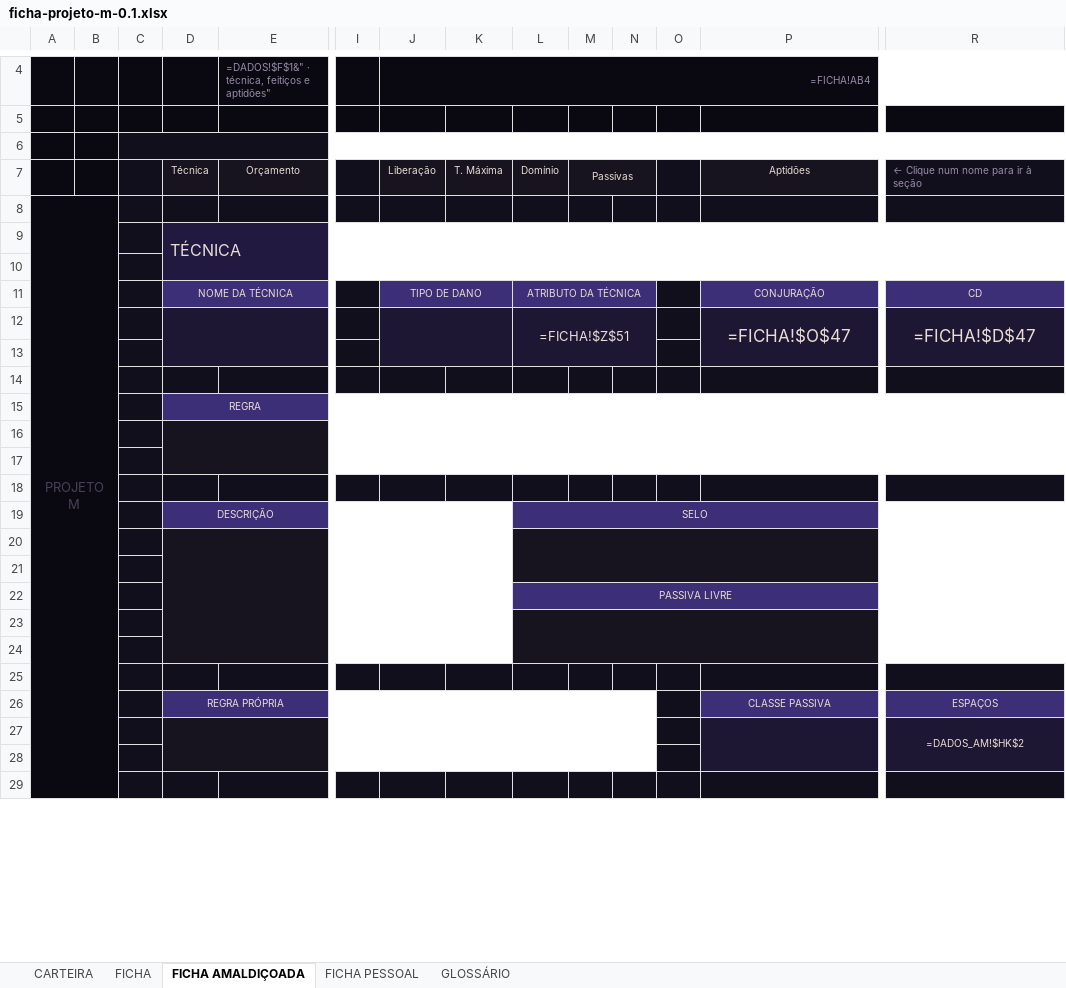
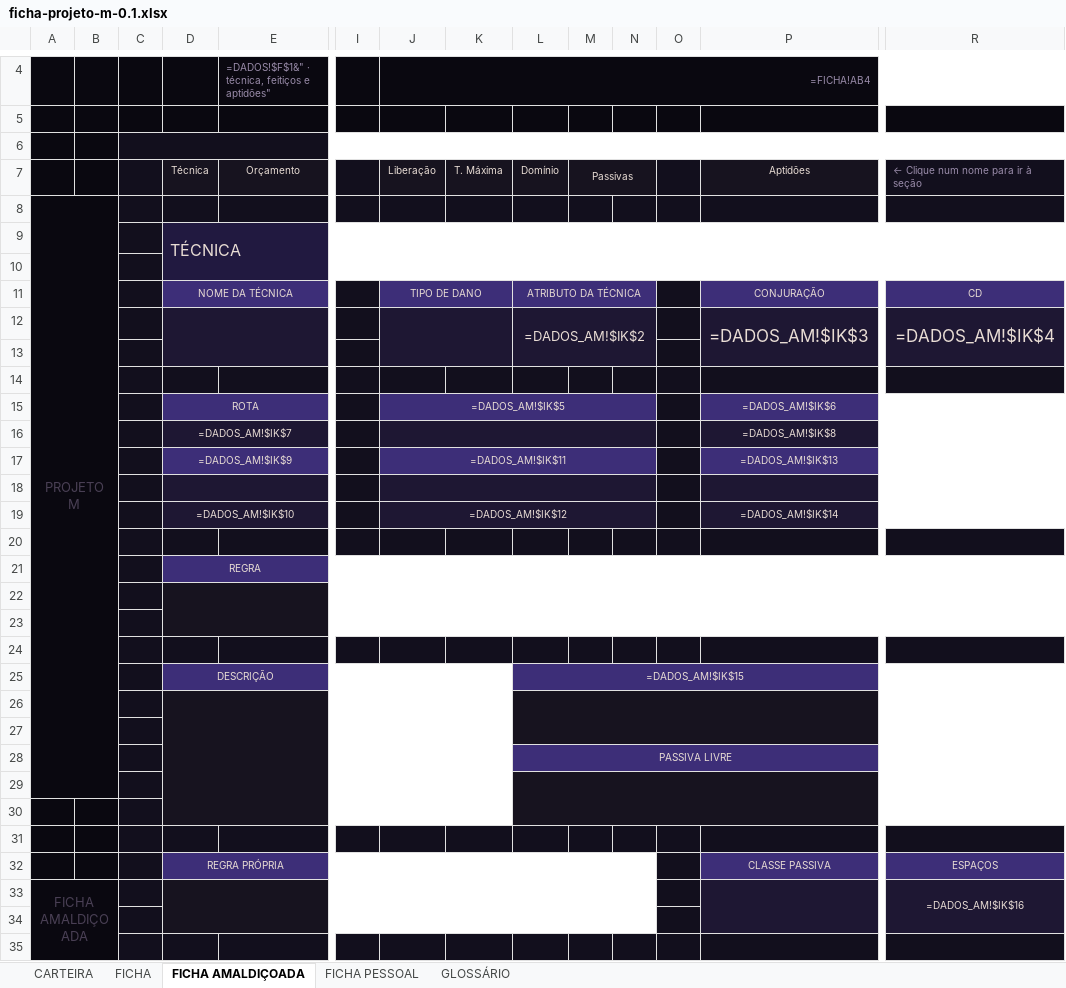
Before and after one commit to cupcake-mochi/Ficha---RPG-JJK, an Excel workbook: ficha-v01/ficha-projeto-m-0.1.xlsx, sheet FICHA AMALDIÇOADA, drawn as a sheet; only a part is shown, gaps mark what is left out; values as stored, in another font and other column widths than the file's, no borders; formulas without a stored value are shown as written; charts and pictures not drawn; removed rows and columns are numbered as before the commit, all else as after; rows hold the shown columns only; the diff covers the shown part only; the diff names each change by its address in the sheet, - before the commit and + after, or states it on an @@ line.

```diff
--- a/ficha-v01/ficha-projeto-m-0.1.xlsx (sheet FICHA AMALDIÇOADA)
+++ b/ficha-v01/ficha-projeto-m-0.1.xlsx (sheet FICHA AMALDIÇOADA)
-A8:B29 merged
+A8:B29 merged
-row 12:  |  |  |  |  |  |  |  | =FICHA!$Z$51 |  |  |  | =FICHA!$O$47 | =FICHA!$D$47
+row 12:  |  |  |  |  |  |  |  | =DADOS_AM!$IK$2 |  |  |  | =DADOS_AM!$IK$3 | =DADOS_AM!$IK$4
+row 14: (empty)
+row 15:  |  |  | ROTA |  |  | =DADOS_AM!$IK$5 |  |  |  |  |  | =DADOS_AM!$IK$6
+row 16:  |  |  | =DADOS_AM!$IK$7 |  |  |  |  |  |  |  |  | =DADOS_AM!$IK$8
+row 17:  |  |  | =DADOS_AM!$IK$9 |  |  | =DADOS_AM!$IK$11 |  |  |  |  |  | =DADOS_AM!$IK$13
+row 18: (empty)
+row 19:  |  |  | =DADOS_AM!$IK$10 |  |  | =DADOS_AM!$IK$12 |  |  |  |  |  | =DADOS_AM!$IK$14
-L25: SELO
+L25: =DADOS_AM!$IK$15
-A30:B32 fill: none
+A30:B32 fill: #0A0810
-row 27:  |  |  |  |  |  |  |  |  |  |  |  |  | =DADOS_AM!$HK$2
+row 33: FICHA AMALDIÇOADA |  |  |  |  |  |  |  |  |  |  |  |  | =DADOS_AM!$IK$16
```
Also changed, not shown: 7 added rows, 4 removed rows, 161 edited cells, cell formats and merged cells elsewhere in this sheet, hidden cells, 5 other files.
